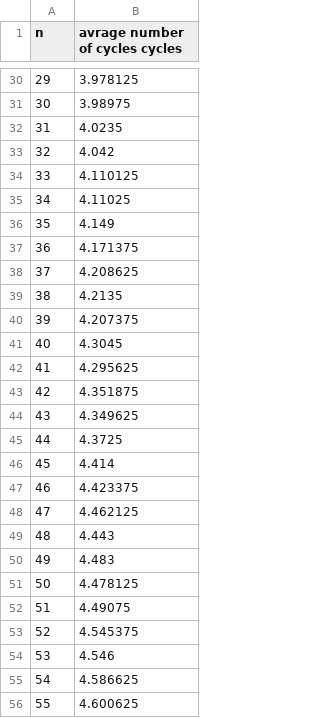
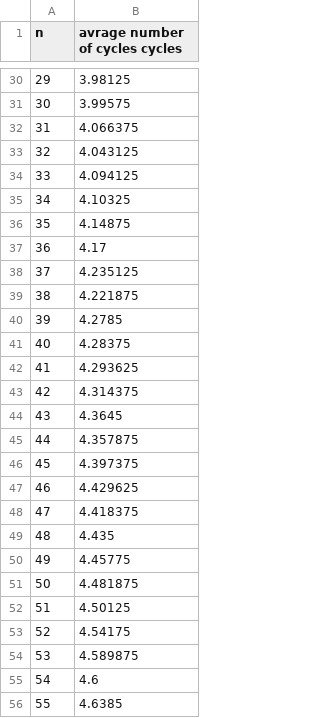
Before and after one commit to Spiryd/cykle, a CSV file: test.csv, drawn as a sheet; only a part is shown, gaps mark what is left out; the diff covers the shown part only.

```diff
--- a/test.csv
+++ b/test.csv
@@ -30,27 +30,27 @@ n;avrage number of cycles cycles
-29;3.978125
-30;3.98975
-31;4.0235
-32;4.042
-33;4.110125
-34;4.11025
-35;4.149
-36;4.171375
-37;4.208625
-38;4.2135
-39;4.207375
-40;4.3045
-41;4.295625
-42;4.351875
-43;4.349625
-44;4.3725
-45;4.414
-46;4.423375
-47;4.462125
-48;4.443
-49;4.483
-50;4.478125
-51;4.49075
-52;4.545375
-53;4.546
-54;4.586625
-55;4.600625
+29;3.98125
+30;3.99575
+31;4.066375
+32;4.043125
+33;4.094125
+34;4.10325
+35;4.14875
+36;4.17
+37;4.235125
+38;4.221875
+39;4.2785
+40;4.28375
+41;4.293625
+42;4.314375
+43;4.3645
+44;4.357875
+45;4.397375
+46;4.429625
+47;4.418375
+48;4.435
+49;4.45775
+50;4.481875
+51;4.50125
+52;4.54175
+53;4.589875
+54;4.6
+55;4.6385
```
Also changed, not shown: 72 edited cells elsewhere in this file.
